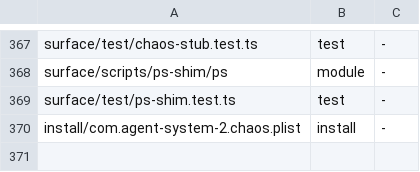
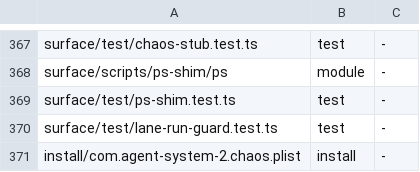
Before and after one commit to loadedsith/agent-system-2.0, a TSV file: install/manifest.tsv, drawn as a sheet; only a part is shown, gaps mark what is left out; the diff names each change by its address in the sheet, - before the commit and + after, or states it on an @@ line.

Commit message:
fix(surface): lane.ts run refuses a lane id already running (live, start-matched pid) before any write or spawn (wl-mv45yxnkw2251c, sl-lane-run-guard)

```diff
--- a/install/manifest.tsv
+++ b/install/manifest.tsv
+row 370: surface/test/lane-run-guard.test.ts | test | -
```
Also changed, not shown: 3 other files.
